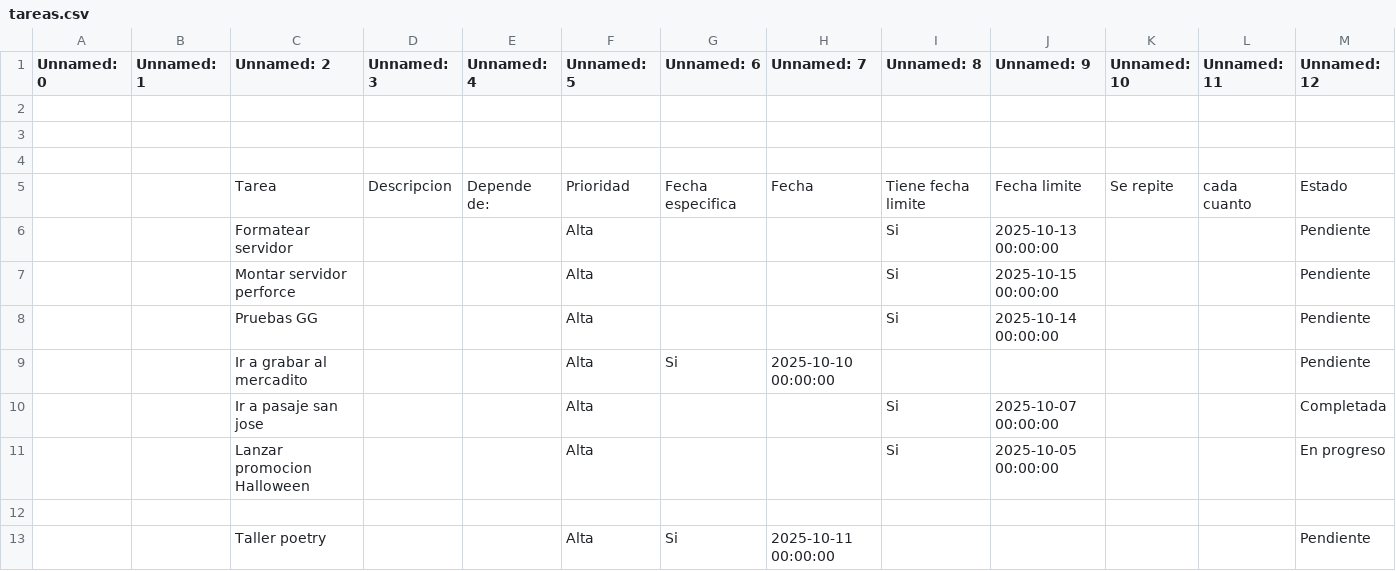
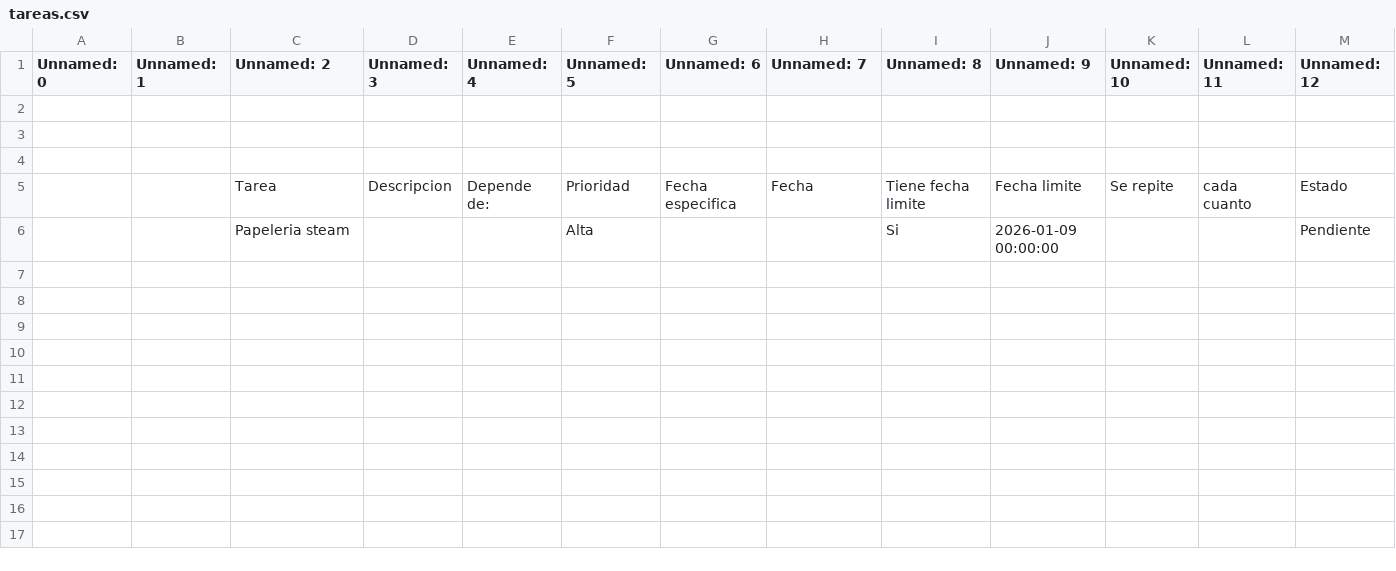
Before and after one commit to lordgarrobo-cpu/ToDoListUpdater, a CSV file: data/tareas.csv, drawn as a sheet.

```diff
--- a/data/tareas.csv
+++ b/data/tareas.csv
@@ -5,9 +5,2 @@ Unnamed: 0,Unnamed: 1,Unnamed: 2,Unnamed: 3,Unnamed: 4,Unnamed: 5,Unnamed: 6,Unn
 ,,Tarea,Descripcion,Depende de:,Prioridad,Fecha especifica,Fecha,Tiene fecha limite,Fecha limite,Se repite,cada cuanto,Estado
-,,Formatear servidor,,,Alta,,,Si,2025-10-13 00:00:00,,,Pendiente
-,,Montar servidor perforce,,,Alta,,,Si,2025-10-15 00:00:00,,,Pendiente
-,,Pruebas GG,,,Alta,,,Si,2025-10-14 00:00:00,,,Pendiente
-,,Ir a grabar al mercadito,,,Alta,Si,2025-10-10 00:00:00,,,,,Pendiente
-,,Ir a pasaje san jose,,,Alta,,,Si,2025-10-07 00:00:00,,,Completada
-,,Lanzar promocion Halloween,,,Alta,,,Si,2025-10-05 00:00:00,,,En progreso
-,,,,,,,,,,,,
-,,Taller poetry,,,Alta,Si,2025-10-11 00:00:00,,,,,Pendiente
+,,Papeleria steam,,,Alta,,,Si,2026-01-09 00:00:00,,,Pendiente
```
Also changed, not shown: 1 other file.
